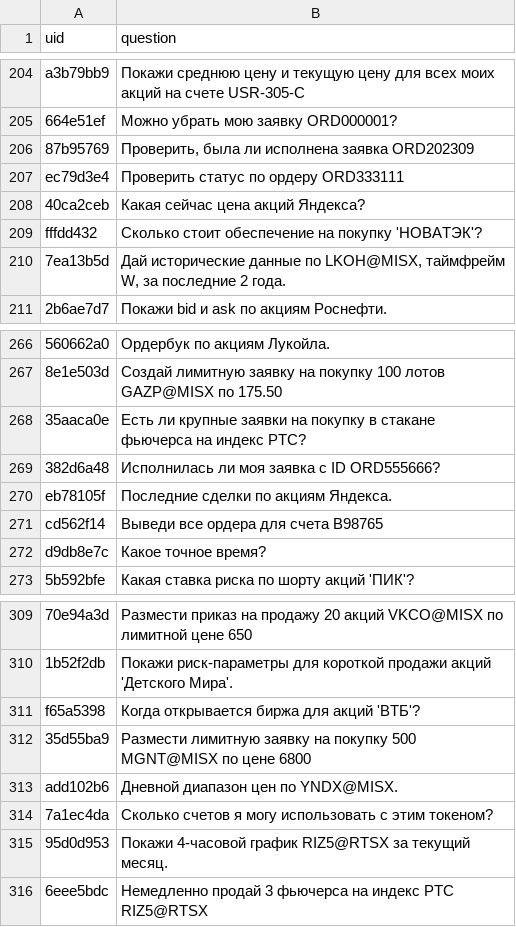
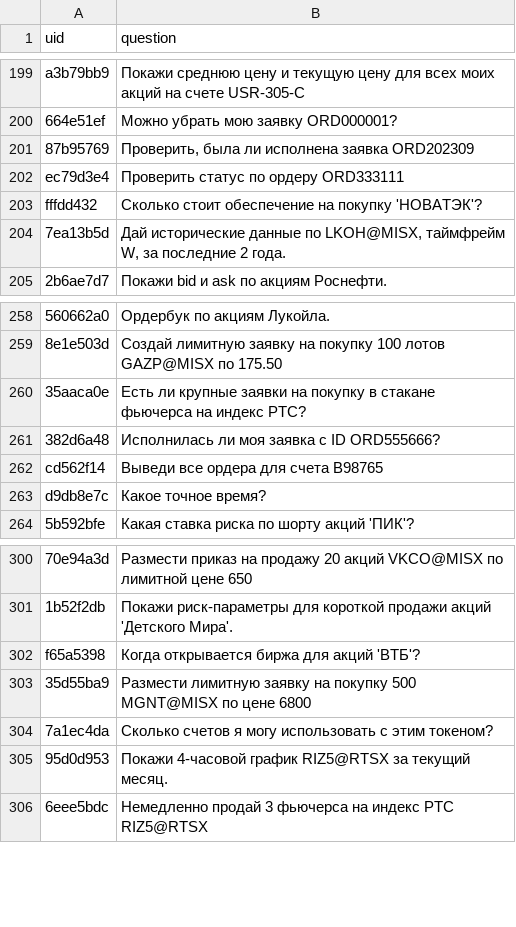
Before and after one commit to OSerge/finam-hack, a CSV file: data/processed/test.csv, drawn as a sheet; only a part is shown, gaps mark what is left out; the diff covers the shown part only; the diff names each change by its address in the sheet, - before the commit and + after, or states it on an @@ line.

```diff
--- a/data/processed/test.csv
+++ b/data/processed/test.csv
-row 208: 40ca2ceb | Какая сейчас цена акций Яндекса?
-row 270: eb78105f | Последние сделки по акциям Яндекса.
-row 313: add102b6 | Дневной диапазон цен по YNDX@MISX.
```
Also changed, not shown: 7 removed rows elsewhere in this file, data/processed/sample_submission.csv.
